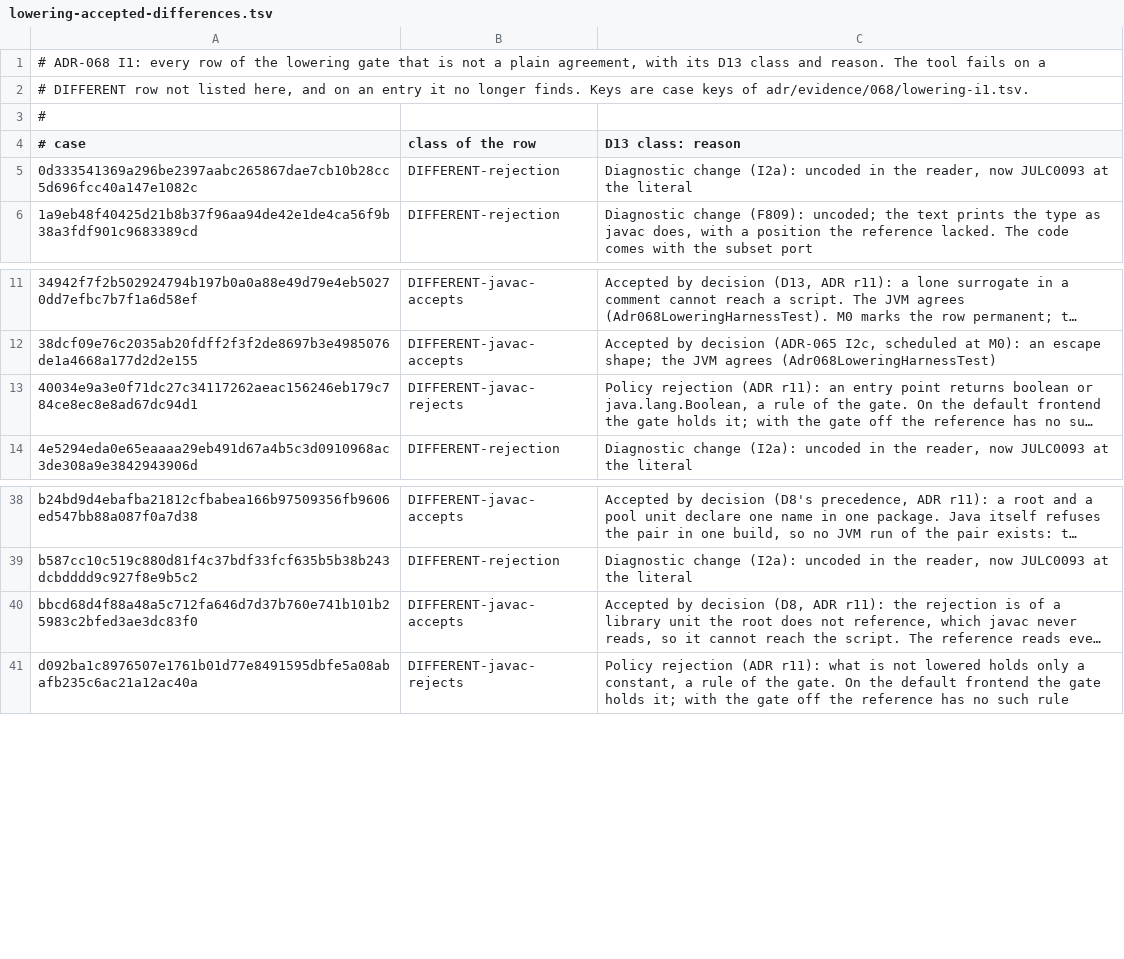
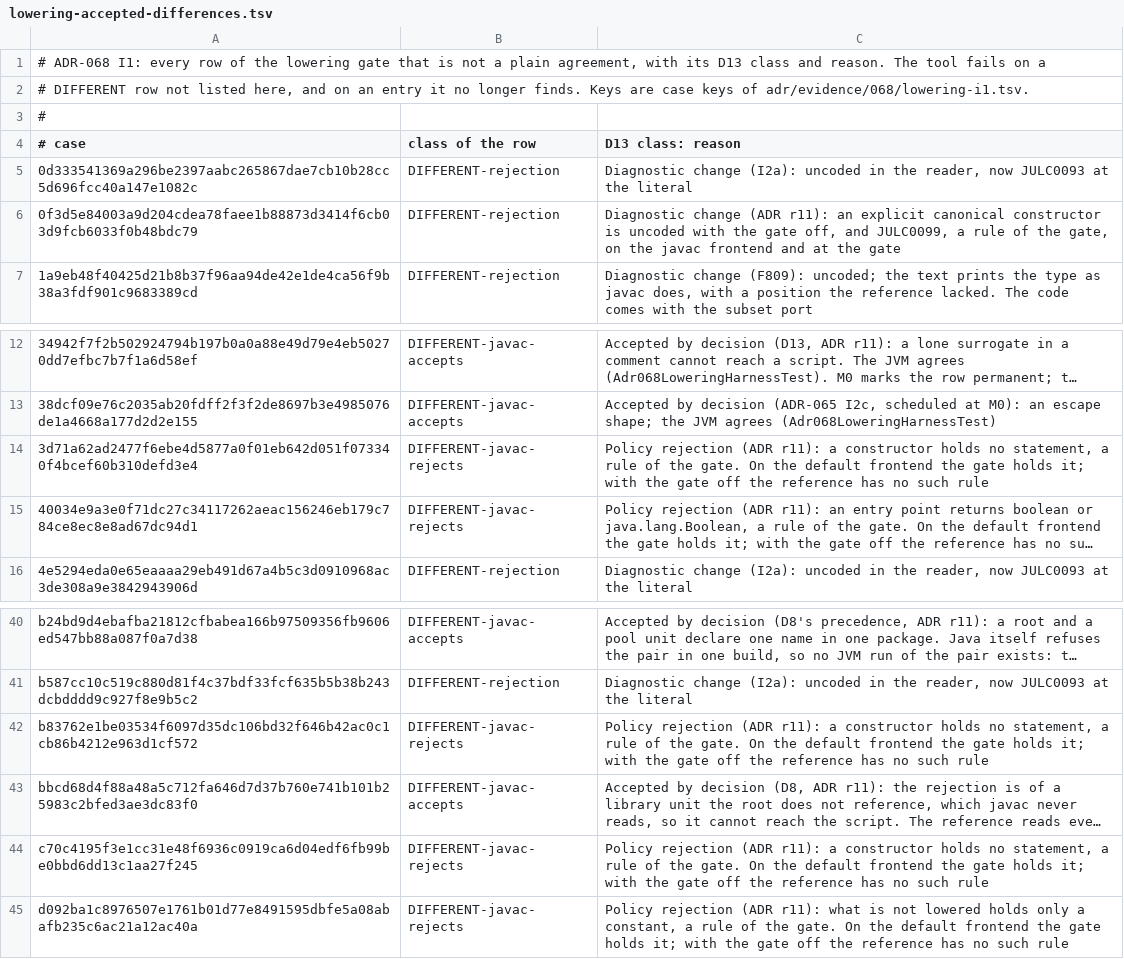
Before and after one commit to bloxbean/julc, a TSV file: adr/evidence/068/lowering-accepted-differences.tsv, drawn as a sheet; only a part is shown, gaps mark what is left out; long unchanged cells end in …; the diff names each change by its address in the sheet, - before the commit and + after, or states it on an @@ line.

```diff
--- a/adr/evidence/068/lowering-accepted-differences.tsv
+++ b/adr/evidence/068/lowering-accepted-differences.tsv
+row 6: 0f3d5e84003a9d204cdea78faee1b88873d3414f6cb03d9fcb6033f0b48bdc79 | DIFFERENT-rejection | Diagnostic change (ADR r11): an explicit canonical constructor is uncoded with the gate off, and JULC0099, a rule of the gate, on the javac frontend and at the gate
+row 14: 3d71a62ad2477f6ebe4d5877a0f01eb642d051f073340f4bcef60b310defd3e4 | DIFFERENT-javac-rejects | Policy rejection (ADR r11): a constructor holds no statement, a rule of the gate. On the default frontend the gate holds it; with the gate off the reference has no such rule
+row 42: b83762e1be03534f6097d35dc106bd32f646b42ac0c1cb86b4212e963d1cf572 | DIFFERENT-javac-rejects | Policy rejection (ADR r11): a constructor holds no statement, a rule of the gate. On the default frontend the gate holds it; with the gate off the reference has no such rule
+row 44: c70c4195f3e1cc31e48f6936c0919ca6d04edf6fb99be0bbd6dd13c1aa27f245 | DIFFERENT-javac-rejects | Policy rejection (ADR r11): a constructor holds no statement, a rule of the gate. On the default frontend the gate holds it; with the gate off the reference has no such rule
```
Also changed, not shown: adr/evidence/068/ledger-b1-b2-diff.tsv, adr/evidence/068/ledger-b2-budget.tsv, 11 other files.
